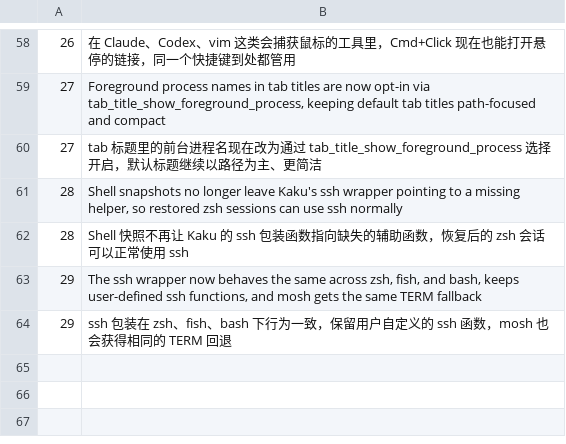
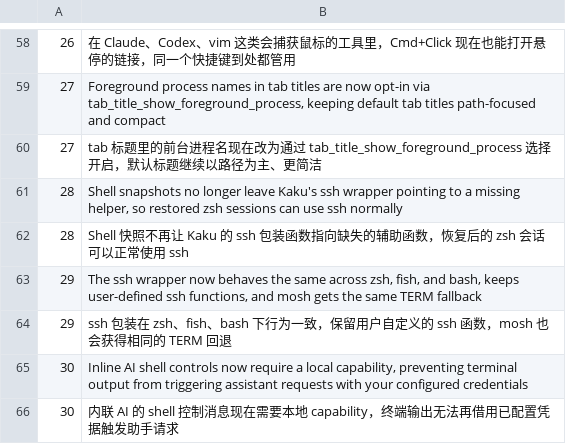
Before and after one commit to CrazyForks/Kaku2, a TSV file: assets/shell-integration/config_update_highlights.tsv, drawn as a sheet; only a part is shown, gaps mark what is left out; the diff names each change by its address in the sheet, - before the commit and + after, or states it on an @@ line.

Commit message:
fix(ai): authenticate inline shell controls

```diff
--- a/assets/shell-integration/config_update_highlights.tsv
+++ b/assets/shell-integration/config_update_highlights.tsv
+row 65: 30 | Inline AI shell controls now require a local capability, preventing terminal output from triggering assistant requests with your configured credentials
+row 66: 30 | 内联 AI 的 shell 控制消息现在需要本地 capability，终端输出无法再借用已配置凭据触发助手请求
```
Also changed, not shown: 18 other files.
